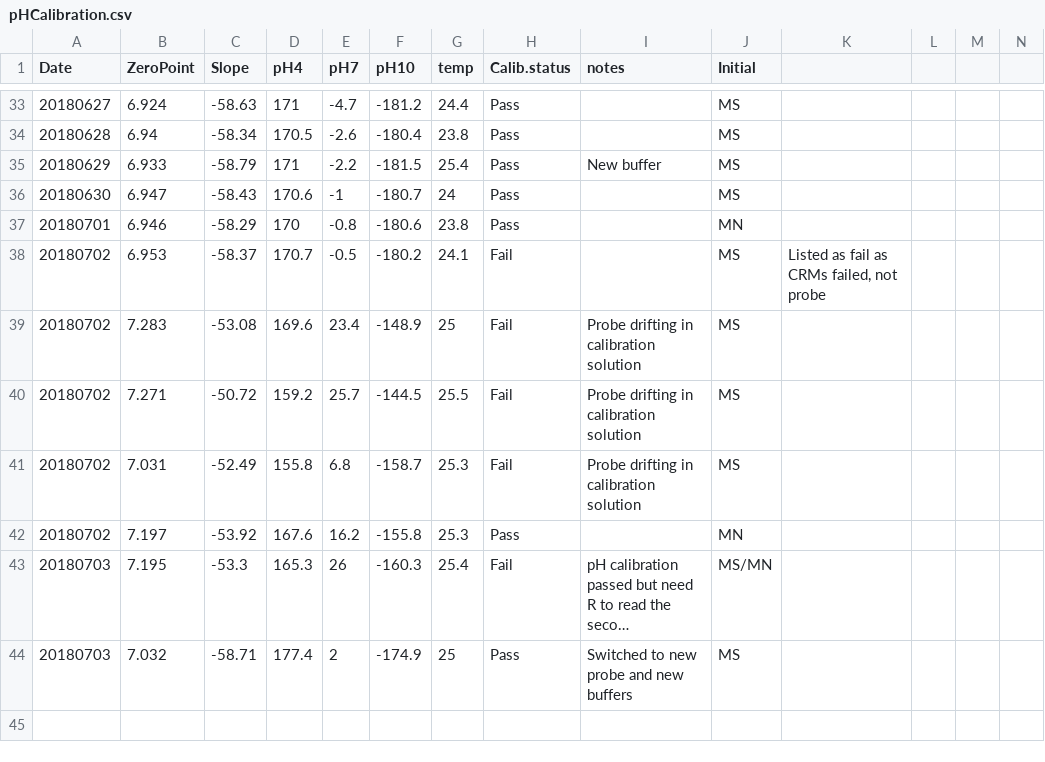
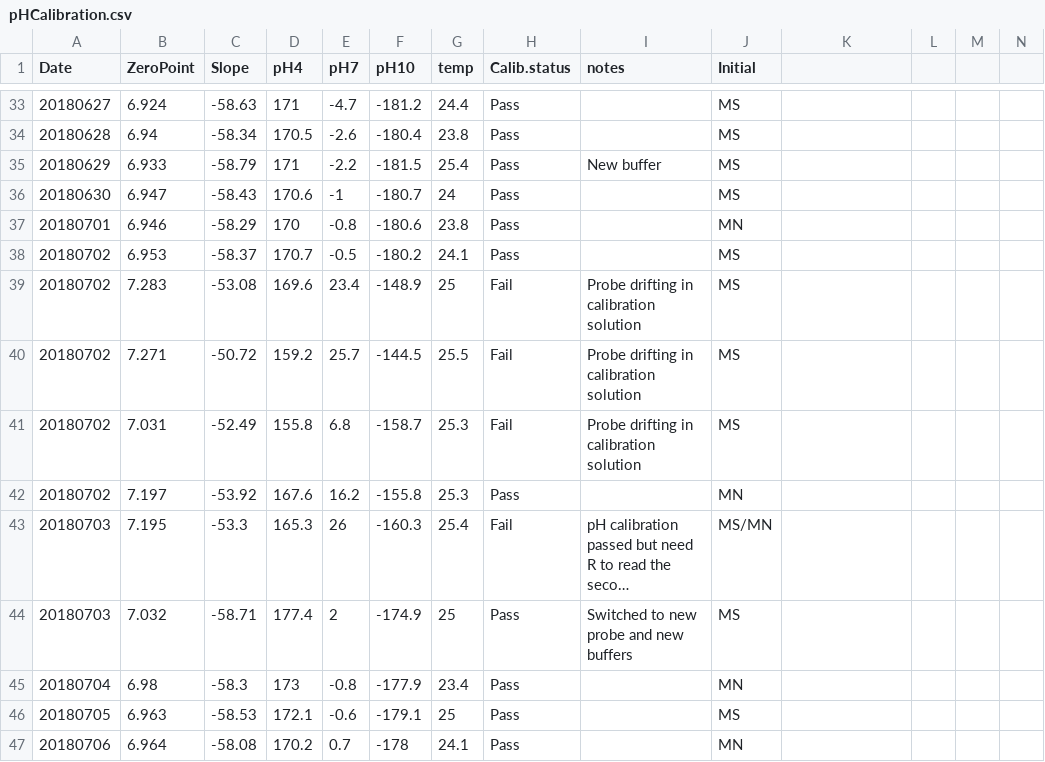
Before and after one commit to hputnam/BioMin_HIS, a CSV file: RAnalysis/Data/pHCalibration.csv, drawn as a sheet; only a part is shown, gaps mark what is left out; long unchanged cells end in ….

```diff
--- a/RAnalysis/Data/pHCalibration.csv
+++ b/RAnalysis/Data/pHCalibration.csv
@@ -37,3 +37,3 @@ Date,ZeroPoint,Slope,pH4,pH7,pH10,temp,Calib.status,notes,Initial,,,,
 20180701,6.946,-58.29,170,-0.8,-180.6,23.8,Pass,,MN,,,,
-20180702,6.953,-58.37,170.7,-0.5,-180.2,24.1,Fail,,MS,"Listed as fail as CRMs failed, not probe",,,
+20180702,6.953,-58.37,170.7,-0.5,-180.2,24.1,Pass,,MS,,,,
 20180702,7.283,-53.08,169.6,23.4,-148.9,25,Fail,Probe drifting in calibration solution,MS,,,,
@@ -44 +44,4 @@ Date,ZeroPoint,Slope,pH4,pH7,pH10,temp,Calib.status,notes,Initial,,,,
 20180703,7.032,-58.71,177.4,2,-174.9,25,Pass,Switched to new probe and new buffers,MS,,,,
+20180704,6.98,-58.3,173,-0.8,-177.9,23.4,Pass,,MN,,,,
+20180705,6.963,-58.53,172.1,-0.6,-179.1,25,Pass,,MS,,,,
+20180706,6.964,-58.08,170.2,0.7,-178,24.1,Pass,,MN,,,,
```
Also changed, not shown: RAnalysis/Data/Cumulative_TA_Output.csv, 44 other files.
